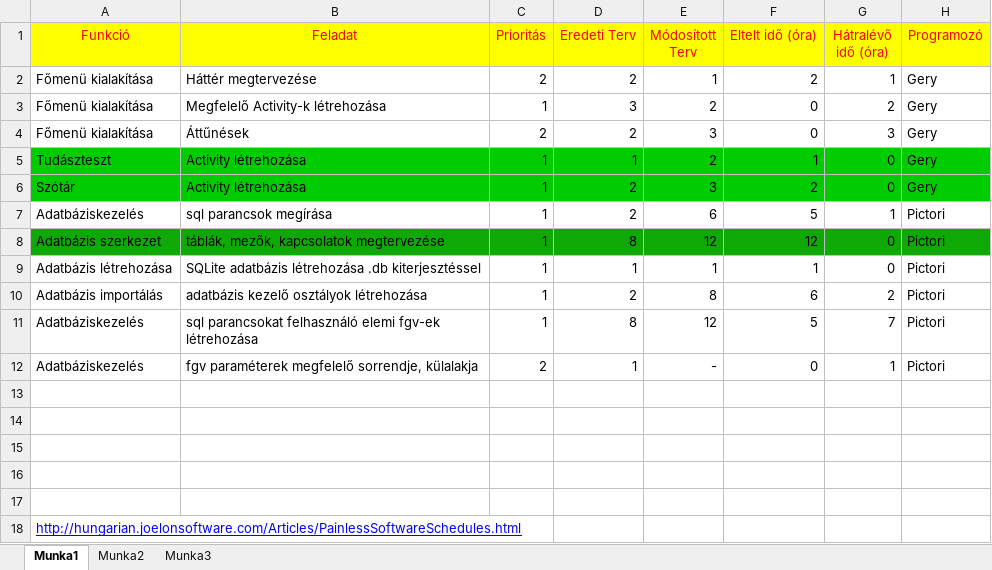
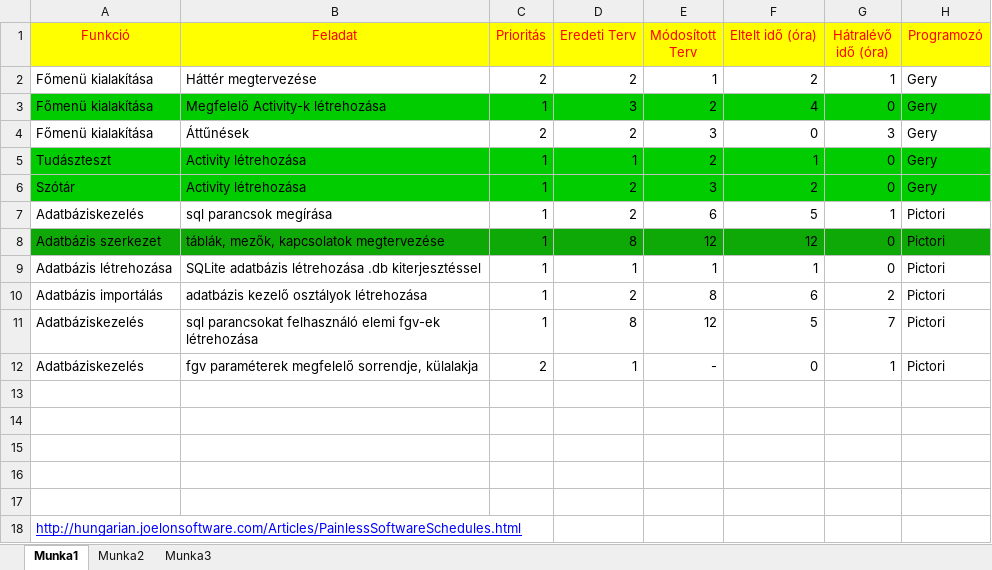
Before and after one commit to Geryson/DictAtOre, an Excel workbook: program leírási dokumentációk/Ütemterv.xlsx, sheet Munka1, drawn as a sheet; values as stored, in another font and other column widths than the file's, no borders; the diff names each change by its address in the sheet, - before the commit and + after, or states it on an @@ line.

```diff
--- a/program leírási dokumentációk/Ütemterv.xlsx (sheet Munka1)
+++ b/program leírási dokumentációk/Ütemterv.xlsx (sheet Munka1)
-A3:H3 fill: none
+A3:H3 fill: #00CC00
-F3 (Eltelt idő (óra)): 0
+F3 (Eltelt idő (óra)): 4
-G3 (Hátralévő idő (óra)): 2
+G3 (Hátralévő idő (óra)): 0
```
Also changed, not shown: 1 other file.
